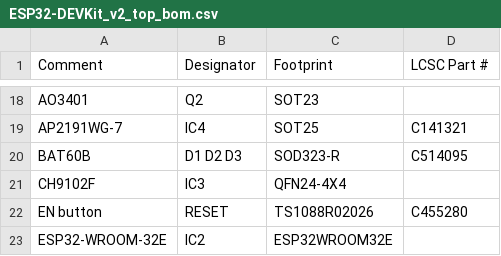
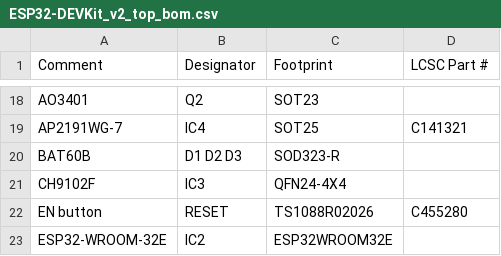
Before and after one commit to LaskaKit/ESP32-DEVKit, a CSV file: Production/ESP32-DEVKit_v2_top_bom.csv (was Production/v2/ESP32-DEVKit_v2_top_bom.csv), drawn as a sheet; only a part is shown, gaps mark what is left out.

```diff
--- a/Production/v2/ESP32-DEVKit_v2_top_bom.csv
+++ b/Production/ESP32-DEVKit_v2_top_bom.csv
@@ -19,3 +19,3 @@ AO3401,Q2,SOT23,
 AP2191WG-7,IC4,SOT25,C141321
-BAT60B,D1 D2 D3,SOD323-R,C514095
+BAT60B,D1 D2 D3,SOD323-R,
 CH9102F,IC3,QFN24-4X4,
```
Also changed, not shown: Production/ESP32-DEVKit_v2_top_cpl.csv, 11 other files.
